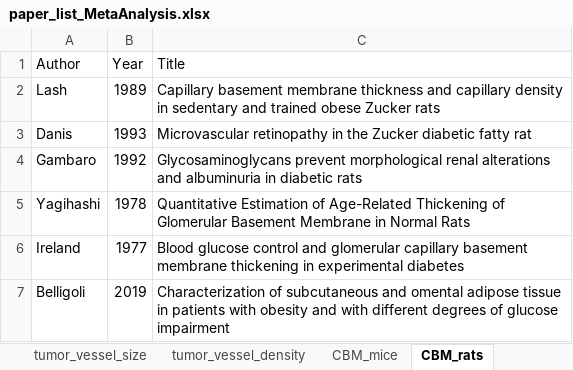
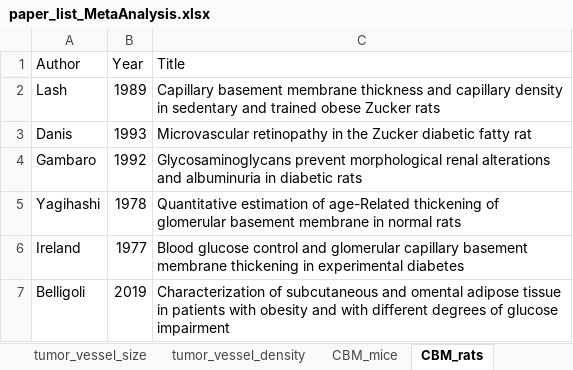
Before and after one commit to YunjeongLee/meta-analysis-for-VEGF-signaling, an Excel workbook: data/papers/paper_list_MetaAnalysis.xlsx, sheet CBM_rats, drawn as a sheet; values as stored, in another font and other column widths than the file's, no borders; the diff names each change by its address in the sheet, - before the commit and + after, or states it on an @@ line.

Commit message:
use lower case except for the first character in papers' titles

```diff
--- a/data/papers/paper_list_MetaAnalysis.xlsx (sheet CBM_rats)
+++ b/data/papers/paper_list_MetaAnalysis.xlsx (sheet CBM_rats)
-C5 (Title): Quantitative Estimation of Age-Related Thickening of Glomerular Basement Membrane in Normal Rats
+C5 (Title): Quantitative estimation of age-Related thickening of glomerular basement membrane in normal rats
```
Also changed, not shown: sheet adipocyte_diameter, sheet CBM_mice, sheet adipose_vessel_size, sheet adipose_vessel_density, sheet tumor_vessel_size, sheet tumor_vessel_density.
